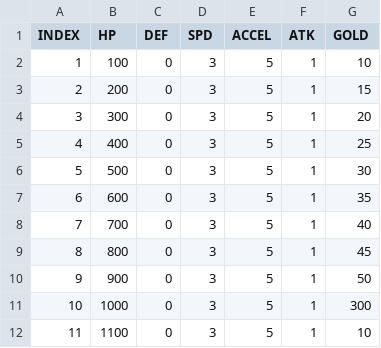
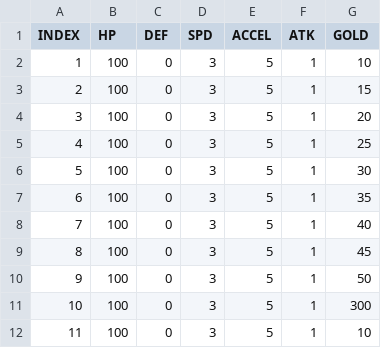
Before and after one commit to kodending/BecomeZ_Defense, a CSV file: Assets/Resources/ENEMYINFO.csv, drawn as a sheet.

```diff
--- a/Assets/Resources/ENEMYINFO.csv
+++ b/Assets/Resources/ENEMYINFO.csv
@@ -2,11 +2,11 @@ INDEX,HP,DEF,SPD,ACCEL,ATK,GOLD
 1,100,0,3,5,1,10
-2,200,0,3,5,1,15
-3,300,0,3,5,1,20
-4,400,0,3,5,1,25
-5,500,0,3,5,1,30
-6,600,0,3,5,1,35
-7,700,0,3,5,1,40
-8,800,0,3,5,1,45
-9,900,0,3,5,1,50
-10,1000,0,3,5,1,300
-11,1100,0,3,5,1,10
+2,100,0,3,5,1,15
+3,100,0,3,5,1,20
+4,100,0,3,5,1,25
+5,100,0,3,5,1,30
+6,100,0,3,5,1,35
+7,100,0,3,5,1,40
+8,100,0,3,5,1,45
+9,100,0,3,5,1,50
+10,100,0,3,5,1,300
+11,100,0,3,5,1,10
```
Also changed, not shown: Assets/Resources/CARDINFO.csv, Assets/Resources/GAMEROUNDINFO.csv, 45 other files.
